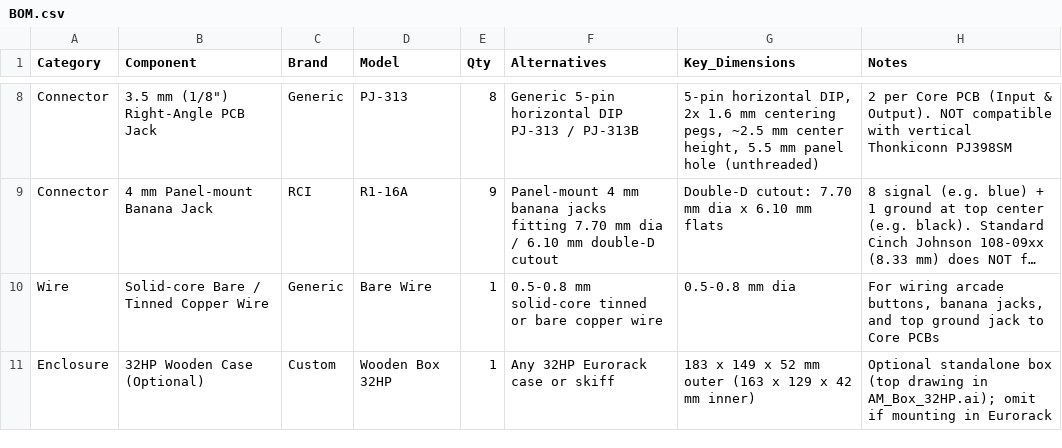
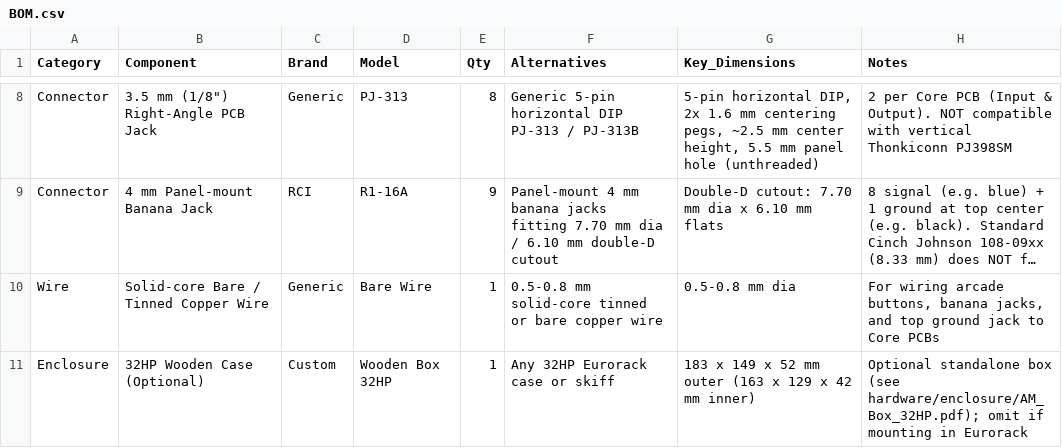
Before and after one commit to mengqimusic/Arcade-Manifold, a CSV file: hardware/BOM.csv, drawn as a sheet; only a part is shown, gaps mark what is left out; long unchanged cells end in …; the diff names each change by its address in the sheet, - before the commit and + after, or states it on an @@ line.

Commit message:
refactor(enclosure): 将 32HP 木盒图纸去 Logo 并转为纯净矢量 PDF
- hardware/enclosure/AM_Box_32HP.ai -> AM_Box_32HP.pdf: 在矢量层移除莲花 Logo、「底面雕刻」字样、下方无关 173mm 30HP 盒子及全部 Adobe Illustrator 私有数据，输出 31 KB 纯净标准矢量 PDF
- docs/images/05-enclosure-drawing.png: 由新版纯净 32HP 木盒图纸重新生成预览图
- hardware/BOM.csv: 更新木盒图纸文件引用为 AM_Box_32HP.pdf

```diff
--- a/hardware/BOM.csv
+++ b/hardware/BOM.csv
-H11 (Notes): …standalone box (top drawing in AM_Box_32HP.ai); omit if…
+H11 (Notes): …standalone box (see hardware/enclosure/AM_Box_32HP.pdf); omit if…
```
Also changed, not shown: 3 other files.
